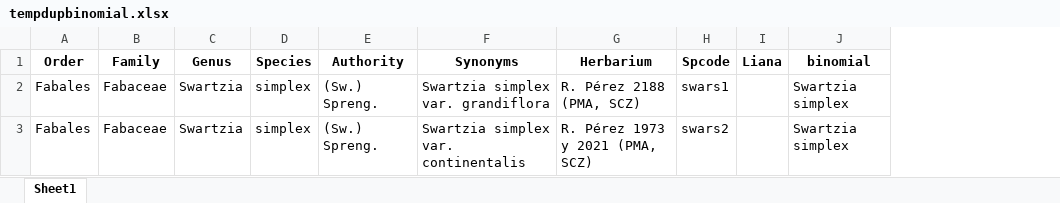
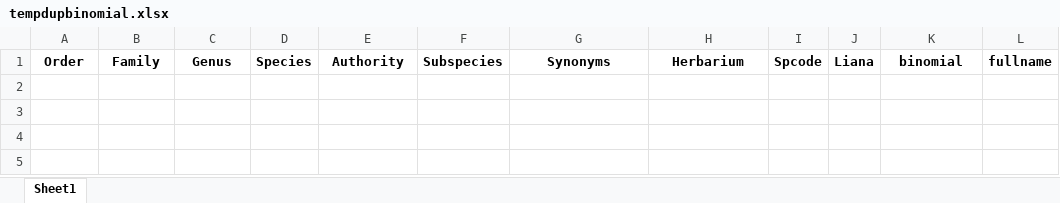
Before and after one commit to PanamaForestGEO/Panama_plant_species_lists, an Excel workbook: tocheck/tempdupbinomial.xlsx, sheet Sheet1, drawn as a sheet; values as stored, in another font and other column widths than the file's, no borders; removed rows and columns are numbered as before the commit, all else as after; the diff names each change by its address in the sheet, - before the commit and + after, or states it on an @@ line.

```diff
--- a/tocheck/tempdupbinomial.xlsx (sheet Sheet1)
+++ b/tocheck/tempdupbinomial.xlsx (sheet Sheet1)
+column F, row 1: Subspecies
+column L, row 1: fullname
-row 2: Fabales | Fabaceae | Swartzia | simplex | (Sw.) Spreng. | Swartzia simplex var. grandiflora | R. Pérez 2188 (PMA, SCZ) | swars1 |  | Swartzia simplex
-row 3: Fabales | Fabaceae | Swartzia | simplex | (Sw.) Spreng. | Swartzia simplex var. continentalis | R. Pérez 1973 y 2021 (PMA, SCZ) | swars2 |  | Swartzia simplex
```
Also changed, not shown: tocheck/temptaxizeprob.xlsx, tocheck/temptnrsprob.xlsx, 7 other files.
